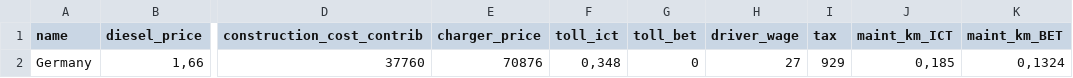
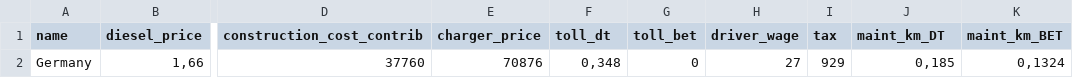
Before and after one commit to wallelikesjinglebells/fleetreplacement, a CSV file: data/countries.csv, drawn as a sheet; only a part is shown, gaps mark what is left out; the diff names each change by its address in the sheet, - before the commit and + after, or states it on an @@ line.

```diff
--- a/data/countries.csv
+++ b/data/countries.csv
-F1: toll_ict
+F1: toll_dt
-J1: maint_km_ICT
+J1: maint_km_DT
```
Also changed, not shown: data/scenarios.csv, data/trucks.csv, 5 other files.
